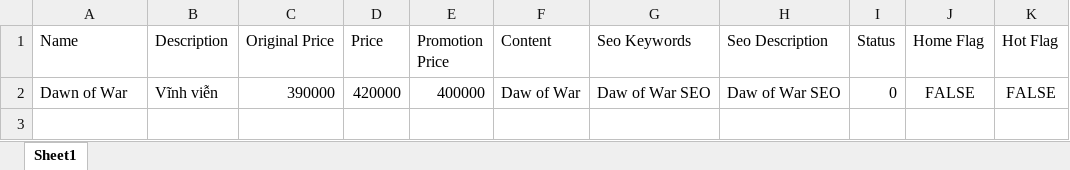
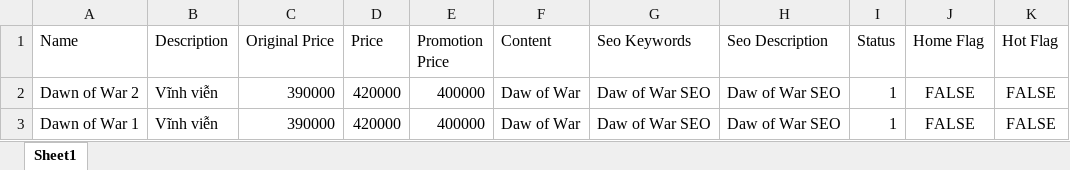
Before and after one commit to quocitspkt/QDMarketPlaceFinal, an Excel workbook: QDMarketPlace/wwwroot/uploaded/excels/ProductImport.xlsx, sheet Sheet1, drawn as a sheet; values as stored, in another font and other column widths than the file's, no borders; table styles not drawn; the diff names each change by its address in the sheet, - before the commit and + after, or states it on an @@ line.

```diff
--- a/QDMarketPlace/wwwroot/uploaded/excels/ProductImport.xlsx (sheet Sheet1)
+++ b/QDMarketPlace/wwwroot/uploaded/excels/ProductImport.xlsx (sheet Sheet1)
-A2 (Name): Dawn of War
+A2 (Name): Dawn of War 2
-I2 (Status): 0
+I2 (Status): 1
+row 3: Dawn of War 1 | Vĩnh viễn | 390000 | 420000 | 400000 | Daw of War | Daw of War SEO | Daw of War SEO | 1 | FALSE | FALSE
```
Also changed, not shown: 24 other files.
